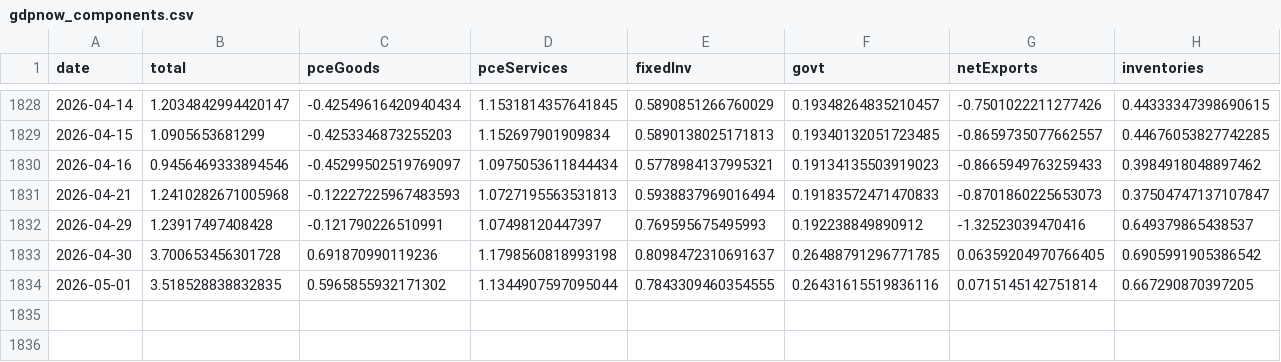
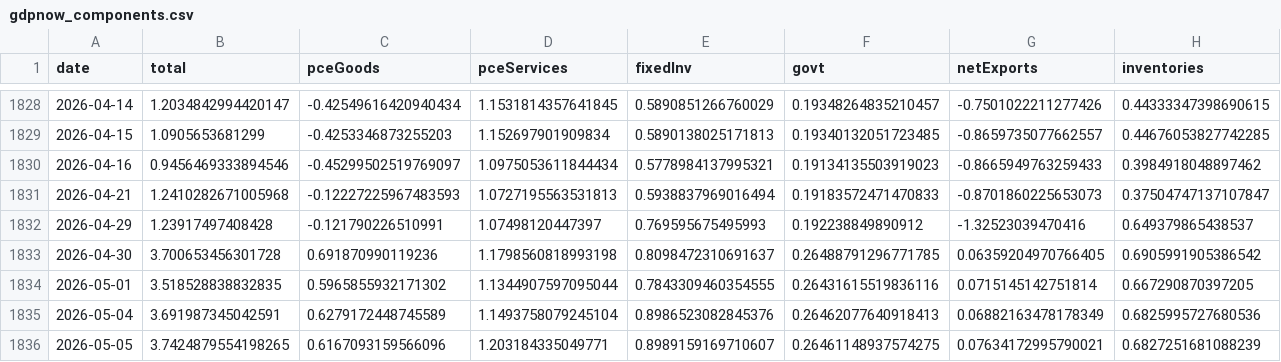
Before and after one commit to smallfishmacro-Git/macro-regime, a CSV file: data/cache/gdpnow_components.csv, drawn as a sheet; only a part is shown, gaps mark what is left out.

Commit message:
chore(data): daily ingest 2026-05-05
NORMAL/UNKNOWN · GDPNow 3.74 · NY 2.52

```diff
--- a/data/cache/gdpnow_components.csv
+++ b/data/cache/gdpnow_components.csv
@@ -1834 +1834,3 @@ date,total,pceGoods,pceServices,fixedInv,govt,netExports,inventories
 2026-05-01,3.518528838832835,0.5965855932171302,1.1344907597095044,0.7843309460354555,0.26431615519836116,0.0715145142751814,0.667290870397205
+2026-05-04,3.691987345042591,0.6279172448745589,1.1493758079245104,0.8986523082845376,0.26462077640918413,0.06882163478178349,0.6825995727680536
+2026-05-05,3.7424879554198265,0.6167093159566096,1.203184335049771,0.8989159169710607,0.26461148937574275,0.07634172995790021,0.6827251681088239
```
Also changed, not shown: 3 other files.
